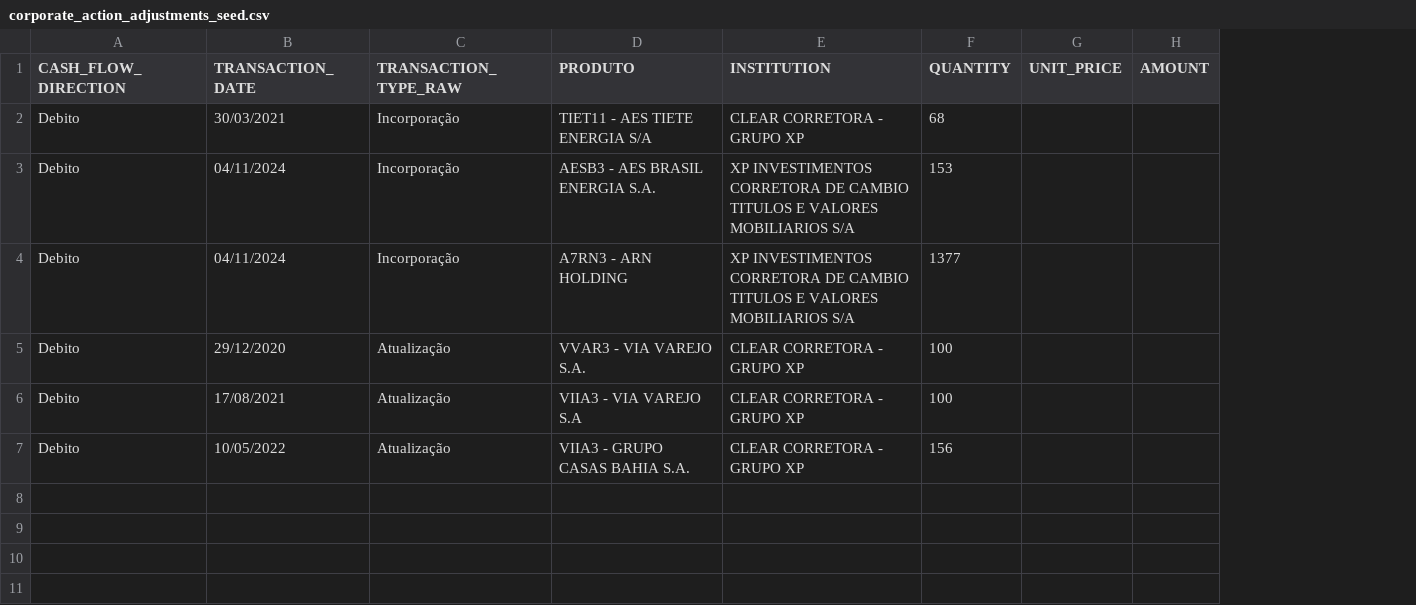
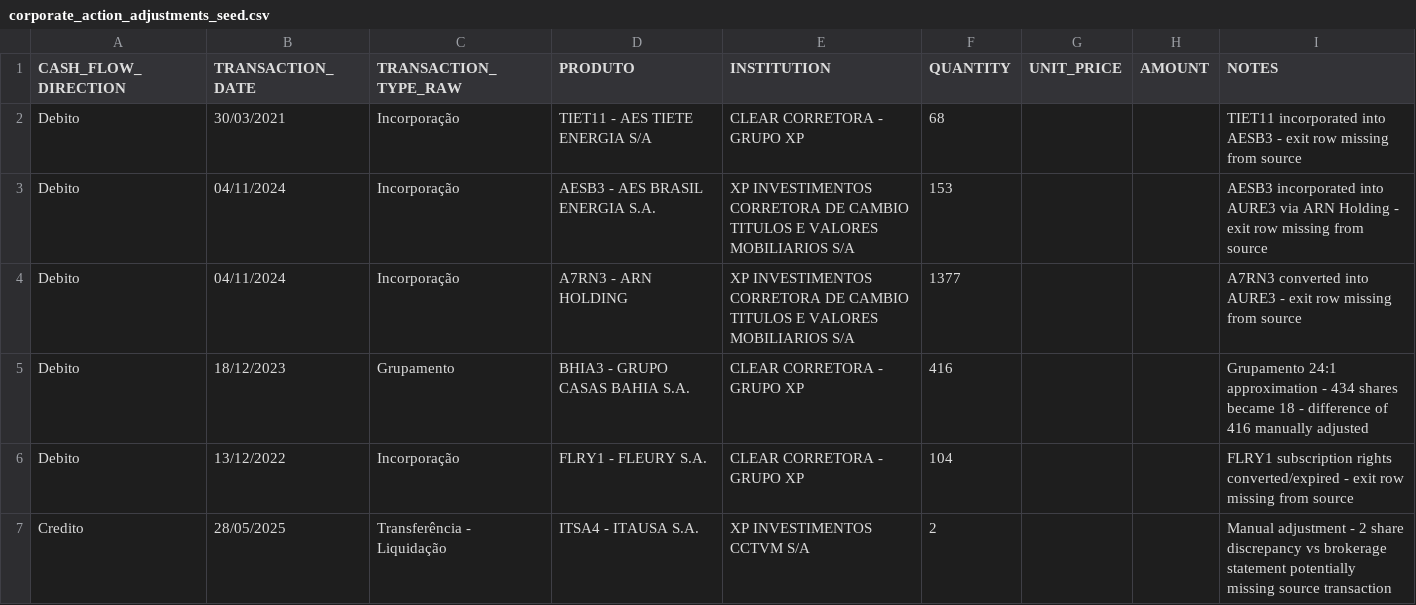
Before and after one commit to BrunoPadilhaa/dbt_investments_project, a CSV file: seeds/corporate_action_adjustments_seed.csv, drawn as a sheet; removed rows and columns are numbered as before the commit, all else as after; the diff names each change by its address in the sheet, - before the commit and + after, or states it on an @@ line.

Commit message:
Added manual adjustments to the source

```diff
--- a/seeds/corporate_action_adjustments_seed.csv
+++ b/seeds/corporate_action_adjustments_seed.csv
+column I (NOTES), rows 2-6: TIET11 incorporated into AESB3 - exit row missing from source | AESB3 incorporated into AURE3 via ARN Holding - exit row missing from source | A7RN3 converted into AURE3 - exit row missing from source | Grupamento 24:1 approximation - 434 shares became 18 - difference of 416 manually adjusted | FLRY1 subscription rights converted/expired - exit row missing from source
-row 5: Debito | 29/12/2020 | Atualização | VVAR3 - VIA VAREJO S.A. | CLEAR CORRETORA - GRUPO XP | 100
-B5 (TRANSACTION_DATE): 17/08/2021
+B5 (TRANSACTION_DATE): 18/12/2023
-C5 (TRANSACTION_TYPE_RAW): Atualização
+C5 (TRANSACTION_TYPE_RAW): Grupamento
-D5 (PRODUTO): VIIA3 - VIA VAREJO S.A
+D5 (PRODUTO): BHIA3 - GRUPO CASAS BAHIA S.A.
-F5 (QUANTITY): 100
+F5 (QUANTITY): 416
-B6 (TRANSACTION_DATE): 10/05/2022
+B6 (TRANSACTION_DATE): 13/12/2022
-C6 (TRANSACTION_TYPE_RAW): Atualização
+C6 (TRANSACTION_TYPE_RAW): Incorporação
-D6 (PRODUTO): VIIA3 - GRUPO CASAS BAHIA S.A.
+D6 (PRODUTO): FLRY1 - FLEURY S.A.
-F6 (QUANTITY): 156
+F6 (QUANTITY): 104
+row 7: Credito | 28/05/2025 | Transferência - Liquidação | ITSA4 - ITAUSA S.A. | XP INVESTIMENTOS CCTVM S/A | 2 |  |  | Manual adjustment - 2 share discrepancy vs brokerage statement potentially missing source transaction
```
Also changed, not shown: seeds/map_transaction_type_source_seed.csv, 1 other file.
